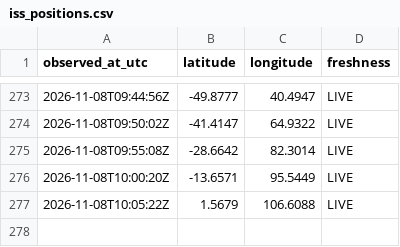
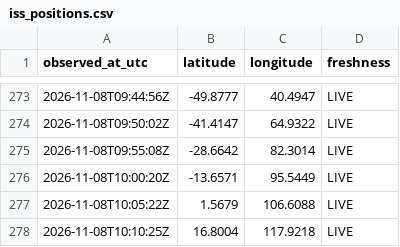
Before and after one commit to gaayathrikk/iss-logger, a CSV file: iss_positions.csv, drawn as a sheet; only a part is shown, gaps mark what is left out; the diff names each change by its address in the sheet, - before the commit and + after, or states it on an @@ line.

Commit message:
ISS sample

```diff
--- a/iss_positions.csv
+++ b/iss_positions.csv
+row 278: 2026-11-08T10:10:25Z | 16.8004 | 117.9218 | LIVE
```
